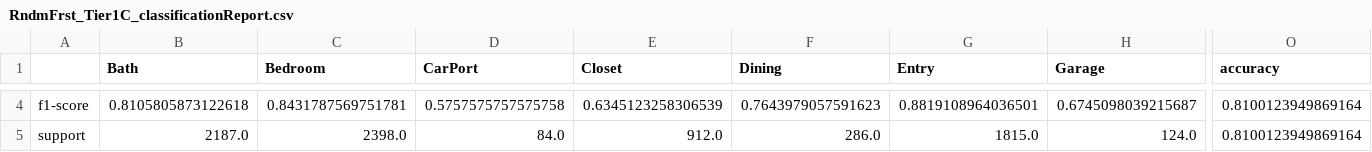
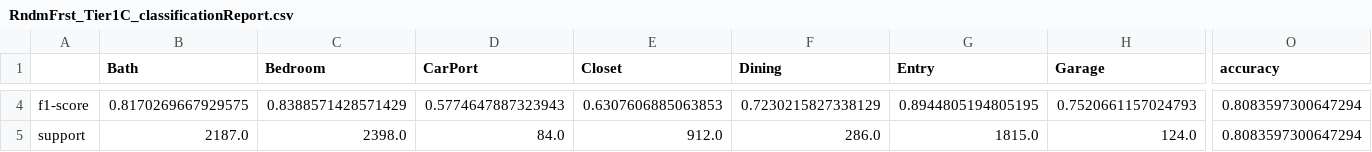
Before and after one commit to cltarchitecture/2021-spring-studio-lab, a CSV file: CSV/RndmFrst_Tier1C_classificationReport.csv, drawn as a sheet; only a part is shown, gaps mark what is left out; the diff covers the shown part only; the diff names each change by its address in the sheet, - before the commit and + after, or states it on an @@ line.

```diff
--- a/CSV/RndmFrst_Tier1C_classificationReport.csv
+++ b/CSV/RndmFrst_Tier1C_classificationReport.csv
-B4 (Bath): 0.8105805873122618
+B4 (Bath): 0.8170269667929575
-C4 (Bedroom): 0.8431787569751781
+C4 (Bedroom): 0.8388571428571429
-D4 (CarPort): 0.5757575757575758
+D4 (CarPort): 0.5774647887323943
-E4 (Closet): 0.6345123258306539
+E4 (Closet): 0.6307606885063853
-F4 (Dining): 0.7643979057591623
+F4 (Dining): 0.7230215827338129
-G4 (Entry): 0.8819108964036501
+G4 (Entry): 0.8944805194805195
-H4 (Garage): 0.6745098039215687
+H4 (Garage): 0.7520661157024793
-O4:O5 (accuracy): 0.8100123949869164
+O4:O5 (accuracy): 0.8083597300647294
```
Also changed, not shown: 40 edited cells elsewhere in this file, 6 other files.
